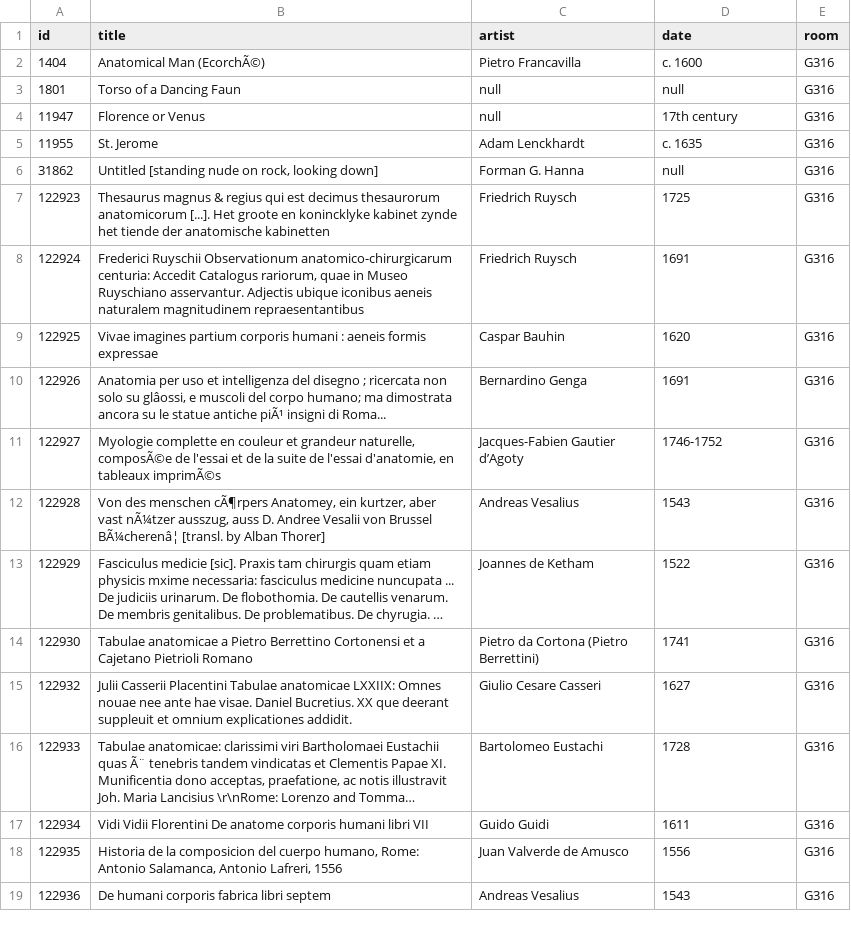
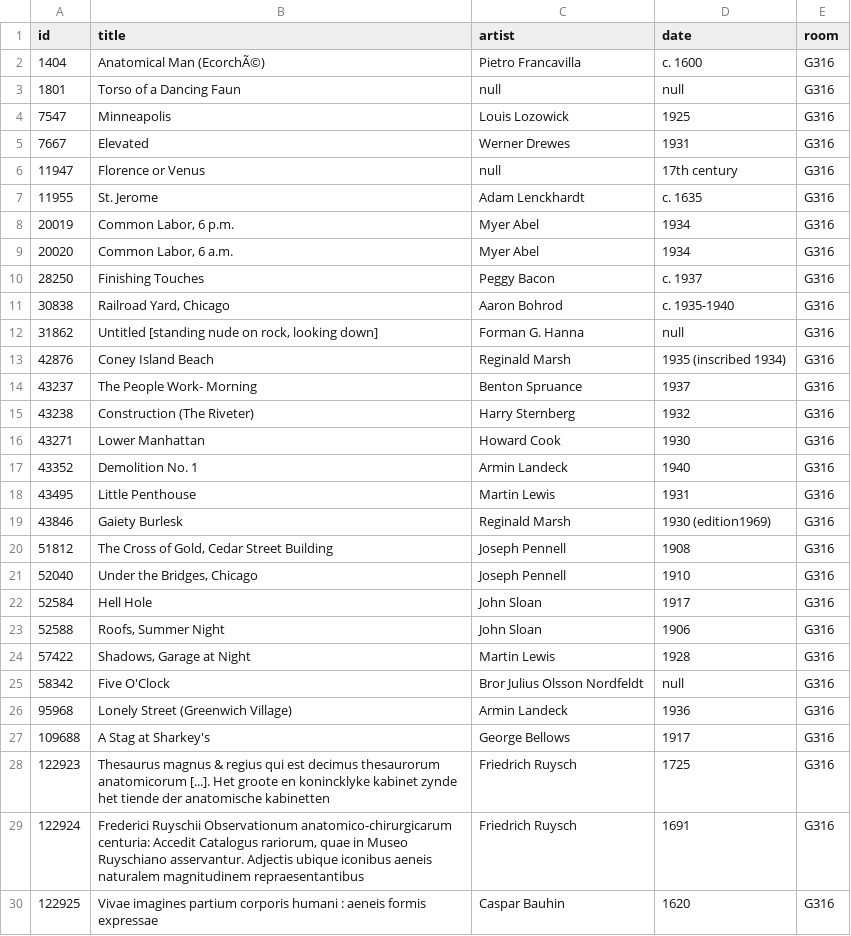
Before and after one commit to miabot/galleries.csv, a CSV file: galleries/316.csv, drawn as a sheet; only a part is shown; the shorter side is filled out with more unchanged rows; long unchanged cells end in …; the diff names each change by its address in the sheet, - before the commit and + after, or states it on an @@ line.

```diff
--- a/galleries/316.csv
+++ b/galleries/316.csv
+row 4: 7547 | Minneapolis | Louis Lozowick | 1925 | G316
+row 5: 7667 | Elevated | Werner Drewes | 1931 | G316
+row 8: 20019 | Common Labor, 6 p.m. | Myer Abel | 1934 | G316
+row 9: 20020 | Common Labor, 6 a.m. | Myer Abel | 1934 | G316
+row 10: 28250 | Finishing Touches | Peggy Bacon | c. 1937 | G316
+row 11: 30838 | Railroad Yard, Chicago | Aaron Bohrod | c. 1935-1940 | G316
+row 13: 42876 | Coney Island Beach | Reginald Marsh | 1935 (inscribed 1934) | G316
+row 14: 43237 | The People Work- Morning | Benton Spruance | 1937 | G316
+row 15: 43238 | Construction (The Riveter) | Harry Sternberg | 1932 | G316
+row 16: 43271 | Lower Manhattan | Howard Cook | 1930 | G316
+row 17: 43352 | Demolition No. 1 | Armin Landeck | 1940 | G316
+row 18: 43495 | Little Penthouse | Martin Lewis | 1931 | G316
+row 19: 43846 | Gaiety Burlesk | Reginald Marsh | 1930 (edition1969) | G316
+row 20: 51812 | The Cross of Gold, Cedar Street Building | Joseph Pennell | 1908 | G316
+row 21: 52040 | Under the Bridges, Chicago | Joseph Pennell | 1910 | G316
+row 22: 52584 | Hell Hole | John Sloan | 1917 | G316
+row 23: 52588 | Roofs, Summer Night | John Sloan | 1906 | G316
+row 24: 57422 | Shadows, Garage at Night | Martin Lewis | 1928 | G316
+row 25: 58342 | Five O'Clock | Bror Julius Olsson Nordfeldt | null | G316
+row 26: 95968 | Lonely Street (Greenwich Village) | Armin Landeck | 1936 | G316
+row 27: 109688 | A Stag at Sharkey's | George Bellows | 1917 | G316
```
Also changed, not shown: galleries/215.csv, index.csv, 2 other files.
